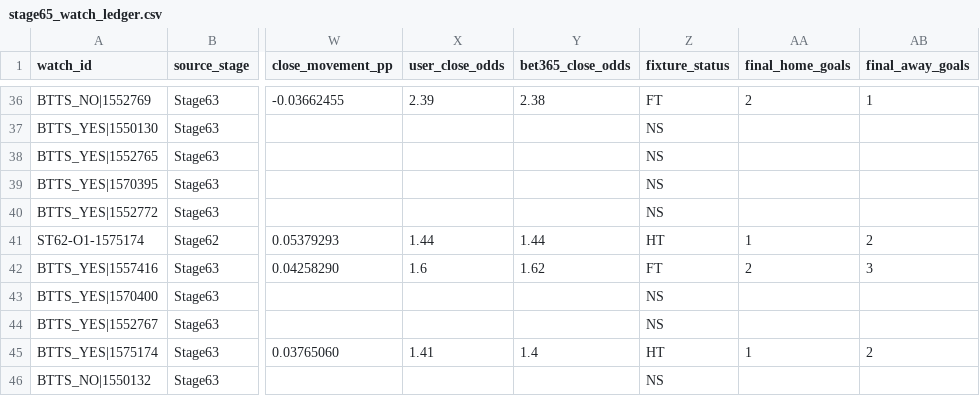
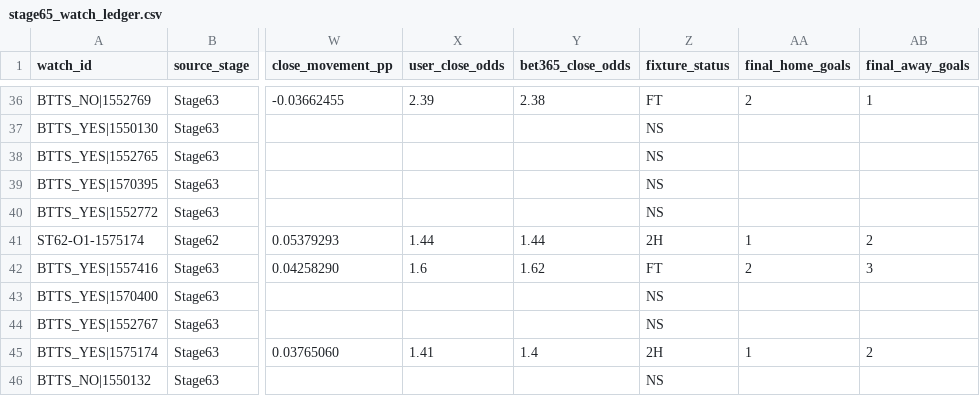
Before and after one commit to nekakoval-crypto/football-data-bridge, a CSV file: ops/stage65_watch_ledger.csv, drawn as a sheet; only a part is shown, gaps mark what is left out; the diff names each change by its address in the sheet, - before the commit and + after, or states it on an @@ line.

Commit message:
Stage 65 watch performance update

```diff
--- a/ops/stage65_watch_ledger.csv
+++ b/ops/stage65_watch_ledger.csv
-Z41 (fixture_status): HT
+Z41 (fixture_status): 2H
-Z45 (fixture_status): HT
+Z45 (fixture_status): 2H
```
Also changed, not shown: 3 other files.
